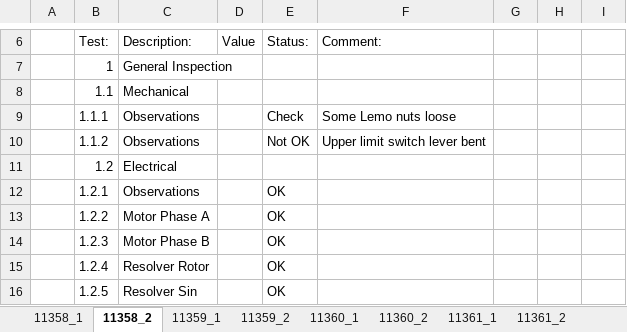
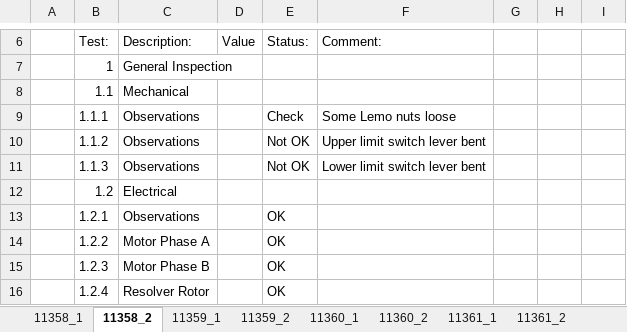
Before and after one commit to anderssandstrom/ecmc_bifrost_slits_sat, an Excel workbook: doc/SAT_TEMPLATE_v0_1.xlsx, sheet 11358_2, drawn as a sheet; only a part is shown, gaps mark what is left out; the shorter side is filled out with more unchanged rows; values as stored, in another font and other column widths than the file's, no cell formats; the diff names each change by its address in the sheet, - before the commit and + after, or states it on an @@ line.

```diff
--- a/doc/SAT_TEMPLATE_v0_1.xlsx (sheet 11358_2)
+++ b/doc/SAT_TEMPLATE_v0_1.xlsx (sheet 11358_2)
+row 11:  | 1.1.3 | Observations |  | Not OK | Lower limit switch lever bent
```
Also changed, not shown: sheet 11361_2, sheet 11359_1, sheet 11359_2, sheet 11358_1, sheet 11361_1, sheet 11360_1, 1 more sheet, cell formats, 3 other files.
